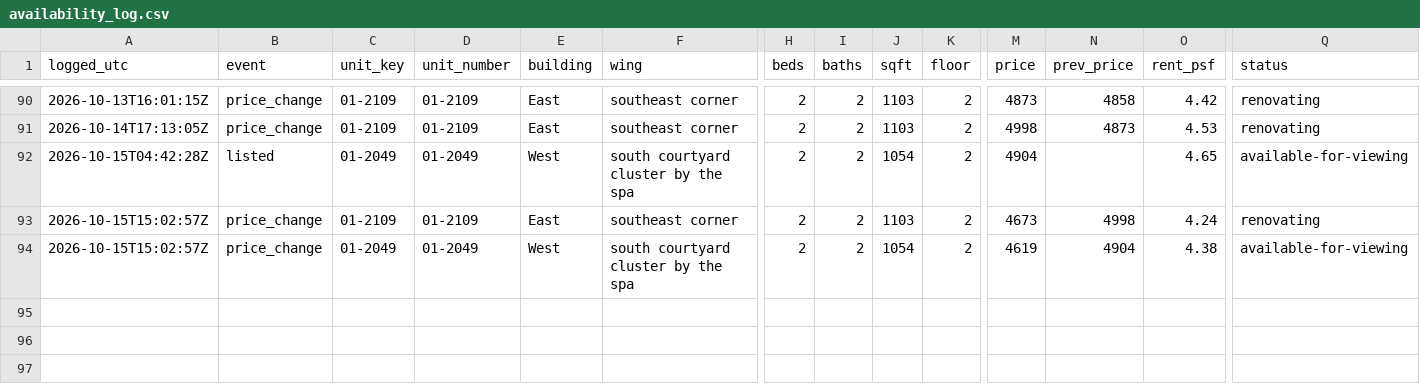
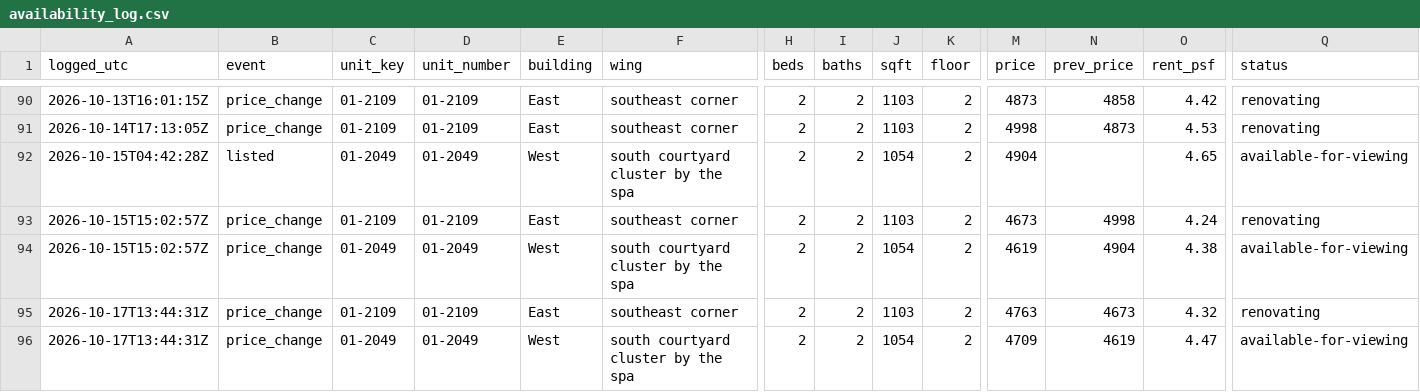
Before and after one commit to kofikid4/south-city-2bd-monitor, a CSV file: data/availability_log.csv, drawn as a sheet; only a part is shown, gaps mark what is left out; rows hold the shown columns only; the diff names each change by its address in the sheet, - before the commit and + after, or states it on an @@ line.

```diff
--- a/data/availability_log.csv
+++ b/data/availability_log.csv
+row 95: 2026-10-17T13:44:31Z | price_change | 01-2109 | 01-2109 | East | southeast corner | 2 | 2 | 1103 | 2 | 4763 | 4673 | 4.32 | renovating
+row 96: 2026-10-17T13:44:31Z | price_change | 01-2049 | 01-2049 | West | south courtyard cluster by the spa | 2 | 2 | 1054 | 2 | 4709 | 4619 | 4.47 | available-for-viewing
```
Also changed, not shown: 3 other files.
